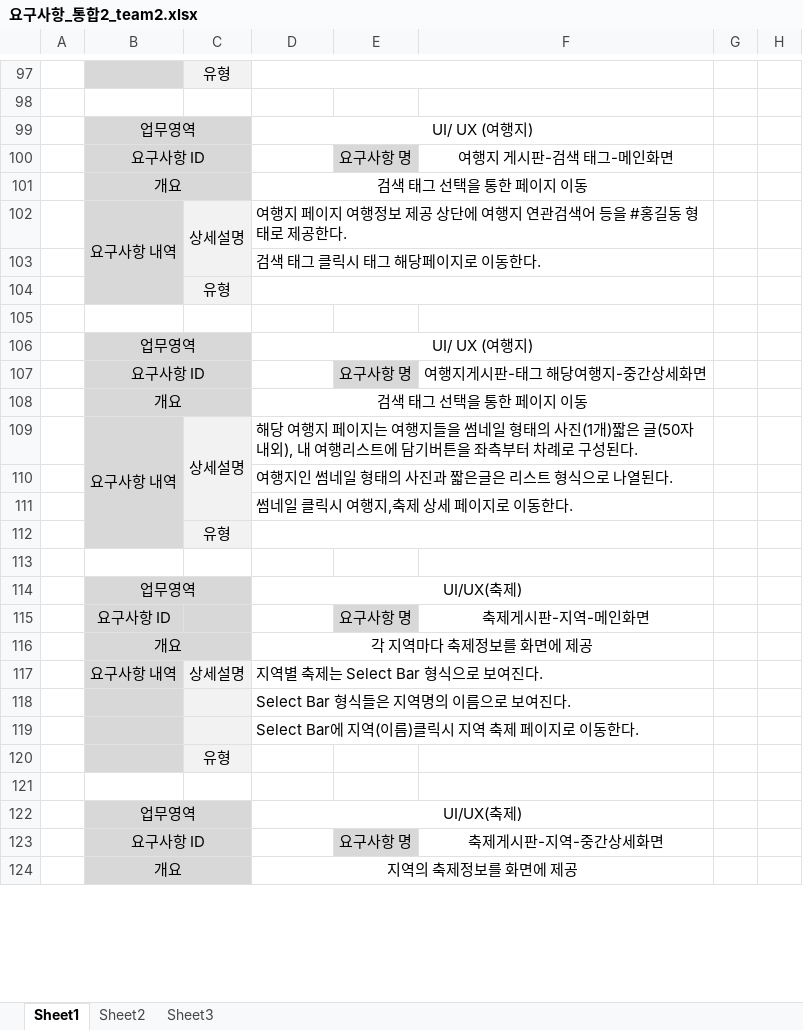
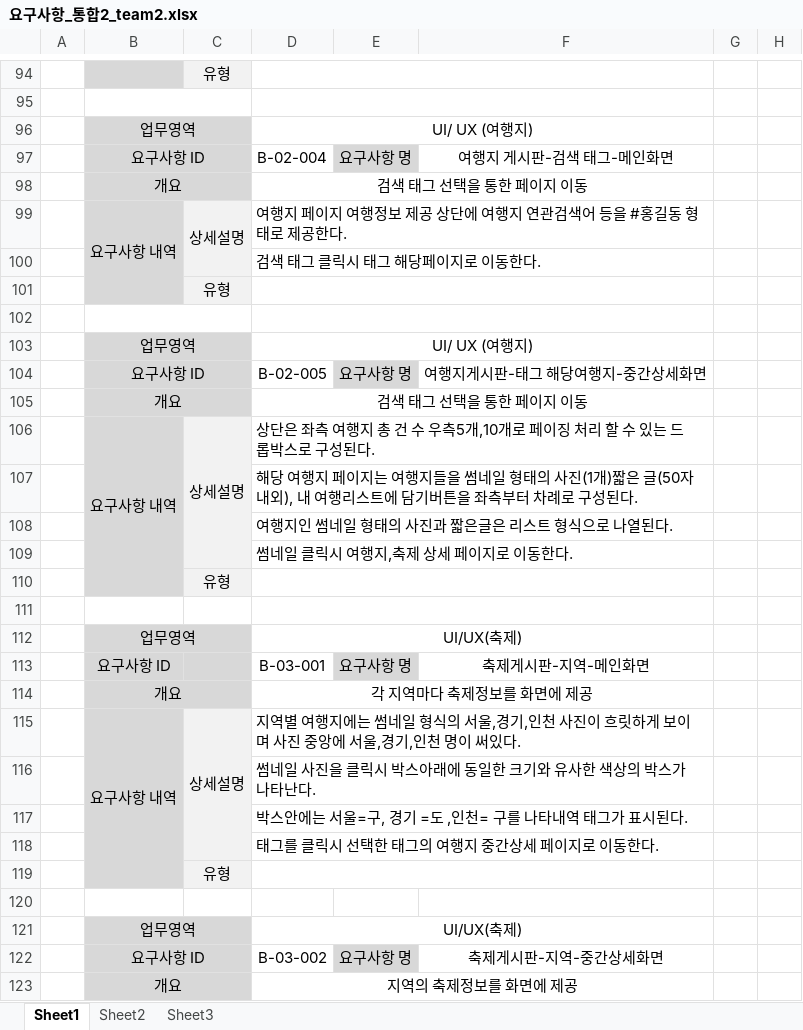
Before and after one commit to uckjae/2TeamFinal, an Excel workbook: doc/요구사항정의서 및 명세서/요구사항_통합2_team2.xlsx, sheet Sheet1, drawn as a sheet; only a part is shown, gaps mark what is left out; values as stored, in another font and other column widths than the file's, no borders; addresses are those after the commit; the diff covers the shown part only; the diff names each change by its address in the sheet, - before the commit and + after, or states it on an @@ line.

```diff
--- a/doc/요구사항정의서 및 명세서/요구사항_통합2_team2.xlsx (sheet Sheet1)
+++ b/doc/요구사항정의서 및 명세서/요구사항_통합2_team2.xlsx (sheet Sheet1)
+B95:C95 merged
+D95:F95 merged
-D97: (empty)
+D97: B-02-004
+B102:C102 merged
+D102:F102 merged
-D104: (empty)
+D104: B-02-005
-D106: 해당 여행지 페이지는 여행지들을 썸네일 형태의 사진(1개)짧은 글(50자내외), 내 여행리스트에 담기버튼을 좌측부터 차례로 구성…
+D106: 상단은 좌측 여행지 총 건 수 우측5개,10개로 페이징 처리 할 수 있는 드롭박스로 구성…
+row 107:  |  |  | 해당 여행지 페이지는 여행지들을 썸네일 형태의 사진(1개)짧은 글(50자내외), 내 여행리스트에 담기버튼을 좌측부터 차례로 구성된다.
+D111:F111 merged
-D113: (empty)
+D113: B-03-001
+B115:B119 merged
+C115:C118 merged
-D115: 지역별 축제는 Select Bar 형식으로 보여진다.
+D115: 지역별 여행지에는 썸네일 형식의 서울,경기,인천 사진이 흐릿하게 보이며 사진 중앙에 서울,경기,인천 명이 써있다.
-D116: Select Bar 형식들은 지역명의 이름으로 보여진다.
+D116: 썸네일 사진을 클릭시 박스아래에 동일한 크기와 유사한 색상의 박스가 나타난다.
-D117: Select Bar에 지역(이름)클릭시 지역 축제 페이지로 이동한다.
+D117: 박스안에는 서울=구, 경기 =도 ,인천= 구를 나타내역 태그가 표시된다.
+row 118:  |  |  | 태그를 클릭시 선택한 태그의 여행지 중간상세 페이지로 이동한다.
+D119:F119 merged
-D122: (empty)
+D122: B-03-002
```
Also changed, not shown: 82 added rows, 66 removed rows, 18 moved rows, 115 edited cells, cell formats and merged cells elsewhere in this sheet.
